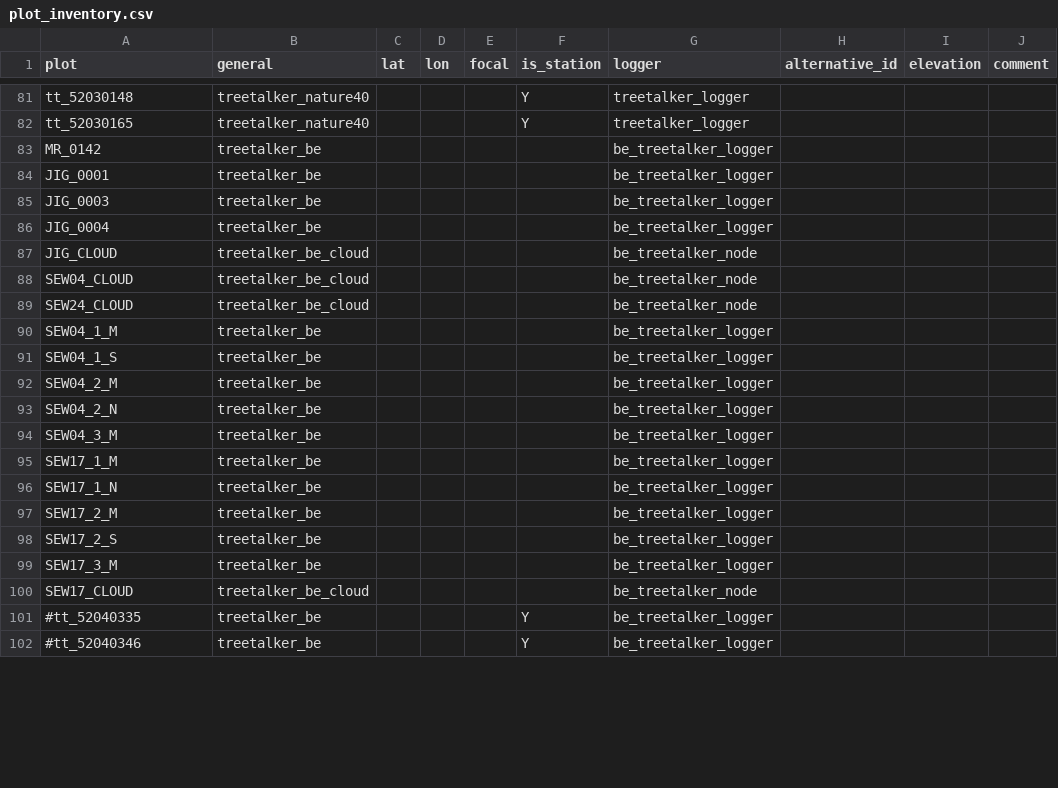
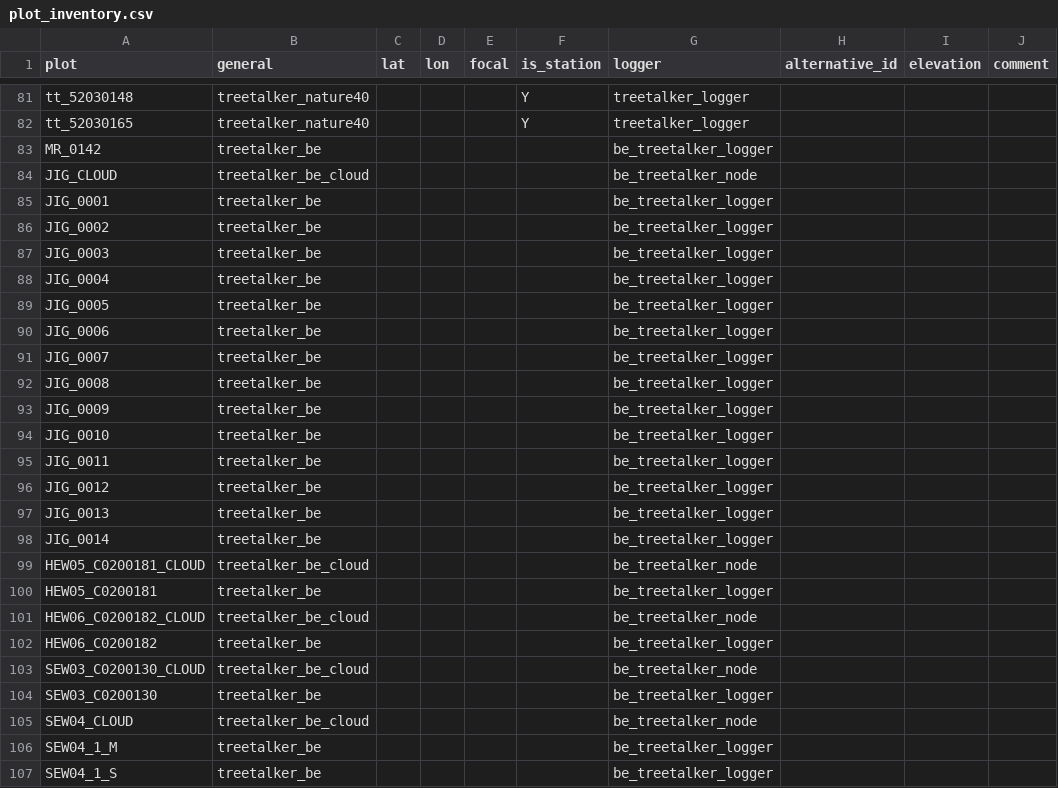
Before and after one commit to environmentalinformatics-marburg/tubedb, a CSV file: config/nature40/plot_inventory.csv, drawn as a sheet; only a part is shown, gaps mark what is left out; the shorter side is filled out with more unchanged rows; the diff covers the shown part only.

Commit message:
web app digram multi timeseries select with plot-station dynamic filtering; config TreeTakers

```diff
--- a/config/nature40/plot_inventory.csv
+++ b/config/nature40/plot_inventory.csv
@@ -83,8 +83,24 @@ tt_52030165,treetalker_nature40,,,,Y,treetalker_logger,,,
 MR_0142,treetalker_be,,,,,be_treetalker_logger,,,
+JIG_CLOUD,treetalker_be_cloud,,,,,be_treetalker_node,,,
 JIG_0001,treetalker_be,,,,,be_treetalker_logger,,,
+JIG_0002,treetalker_be,,,,,be_treetalker_logger,,,
 JIG_0003,treetalker_be,,,,,be_treetalker_logger,,,
 JIG_0004,treetalker_be,,,,,be_treetalker_logger,,,
-JIG_CLOUD,treetalker_be_cloud,,,,,be_treetalker_node,,,
+JIG_0005,treetalker_be,,,,,be_treetalker_logger,,,
+JIG_0006,treetalker_be,,,,,be_treetalker_logger,,,
+JIG_0007,treetalker_be,,,,,be_treetalker_logger,,,
+JIG_0008,treetalker_be,,,,,be_treetalker_logger,,,
+JIG_0009,treetalker_be,,,,,be_treetalker_logger,,,
+JIG_0010,treetalker_be,,,,,be_treetalker_logger,,,
+JIG_0011,treetalker_be,,,,,be_treetalker_logger,,,
+JIG_0012,treetalker_be,,,,,be_treetalker_logger,,,
+JIG_0013,treetalker_be,,,,,be_treetalker_logger,,,
+JIG_0014,treetalker_be,,,,,be_treetalker_logger,,,
+HEW05_C0200181_CLOUD,treetalker_be_cloud,,,,,be_treetalker_node,,,
+HEW05_C0200181,treetalker_be,,,,,be_treetalker_logger,,,
+HEW06_C0200182_CLOUD,treetalker_be_cloud,,,,,be_treetalker_node,,,
+HEW06_C0200182,treetalker_be,,,,,be_treetalker_logger,,,
+SEW03_C0200130_CLOUD,treetalker_be_cloud,,,,,be_treetalker_node,,,
+SEW03_C0200130,treetalker_be,,,,,be_treetalker_logger,,,
 SEW04_CLOUD,treetalker_be_cloud,,,,,be_treetalker_node,,,
-SEW24_CLOUD,treetalker_be_cloud,,,,,be_treetalker_node,,,
 SEW04_1_M,treetalker_be,,,,,be_treetalker_logger,,,
```
Also changed, not shown: 2 moved rows elsewhere in this file, config/nature40/station_inventory.csv, 12 other files.
